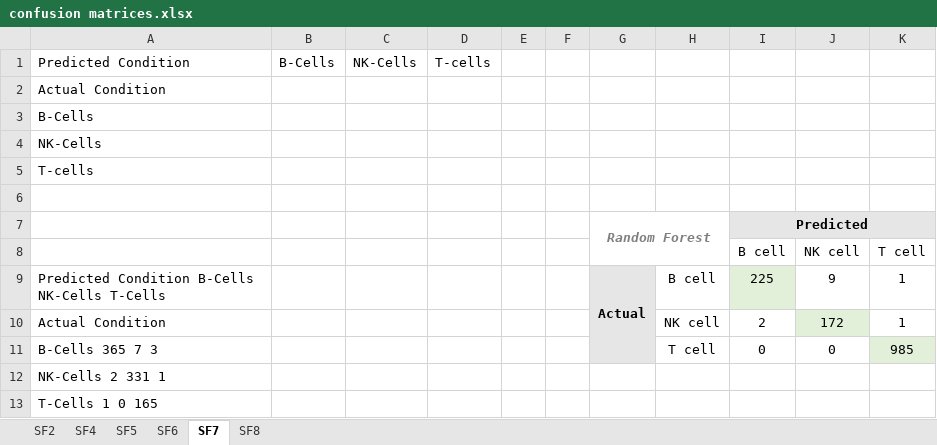
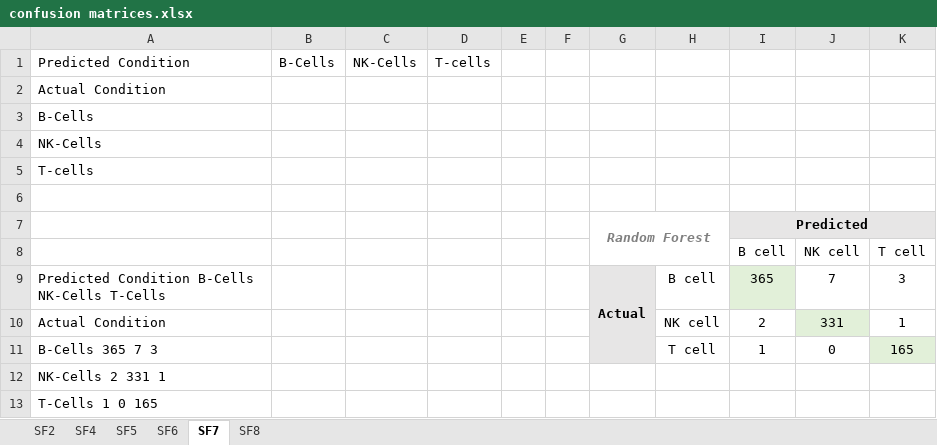
Before and after one commit to skalalab/schmitz_r-lymphocyte_activation, an Excel workbook: figures/confusion matrices.xlsx, sheet SF7, drawn as a sheet; values as stored, in another font and other column widths than the file's, no borders; charts and pictures not drawn; the diff names each change by its address in the sheet, - before the commit and + after, or states it on an @@ line.

```diff
--- a/figures/confusion matrices.xlsx (sheet SF7)
+++ b/figures/confusion matrices.xlsx (sheet SF7)
-I9: 225
+I9: 365
-J9: 9
+J9: 7
-K9: 1
+K9: 3
-J10: 172
+J10: 331
-I11: 0
+I11: 1
-K11: 985
+K11: 165
```
Also changed, not shown: sheet SF8, sheet SF5, sheet SF6, charts or pictures, 13 other files.
